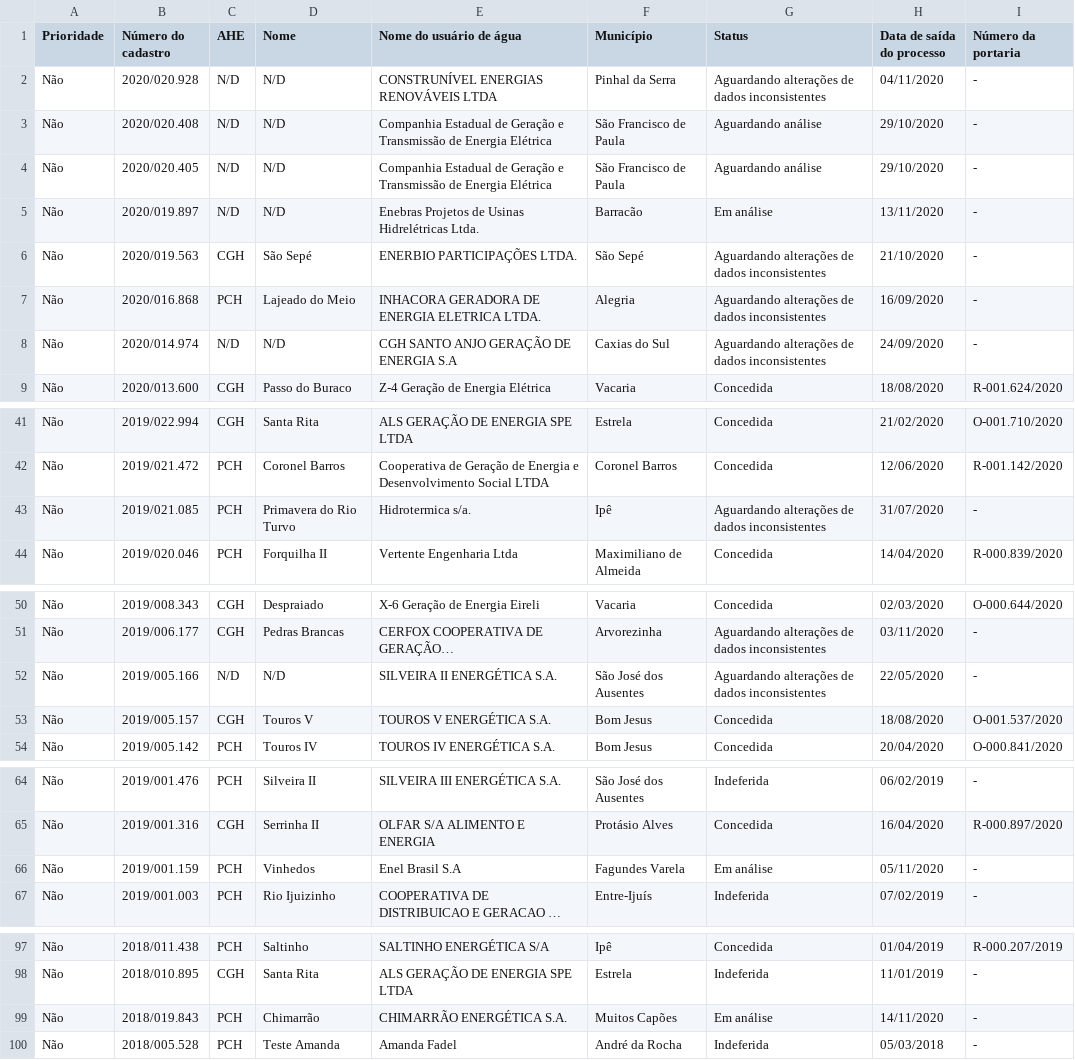
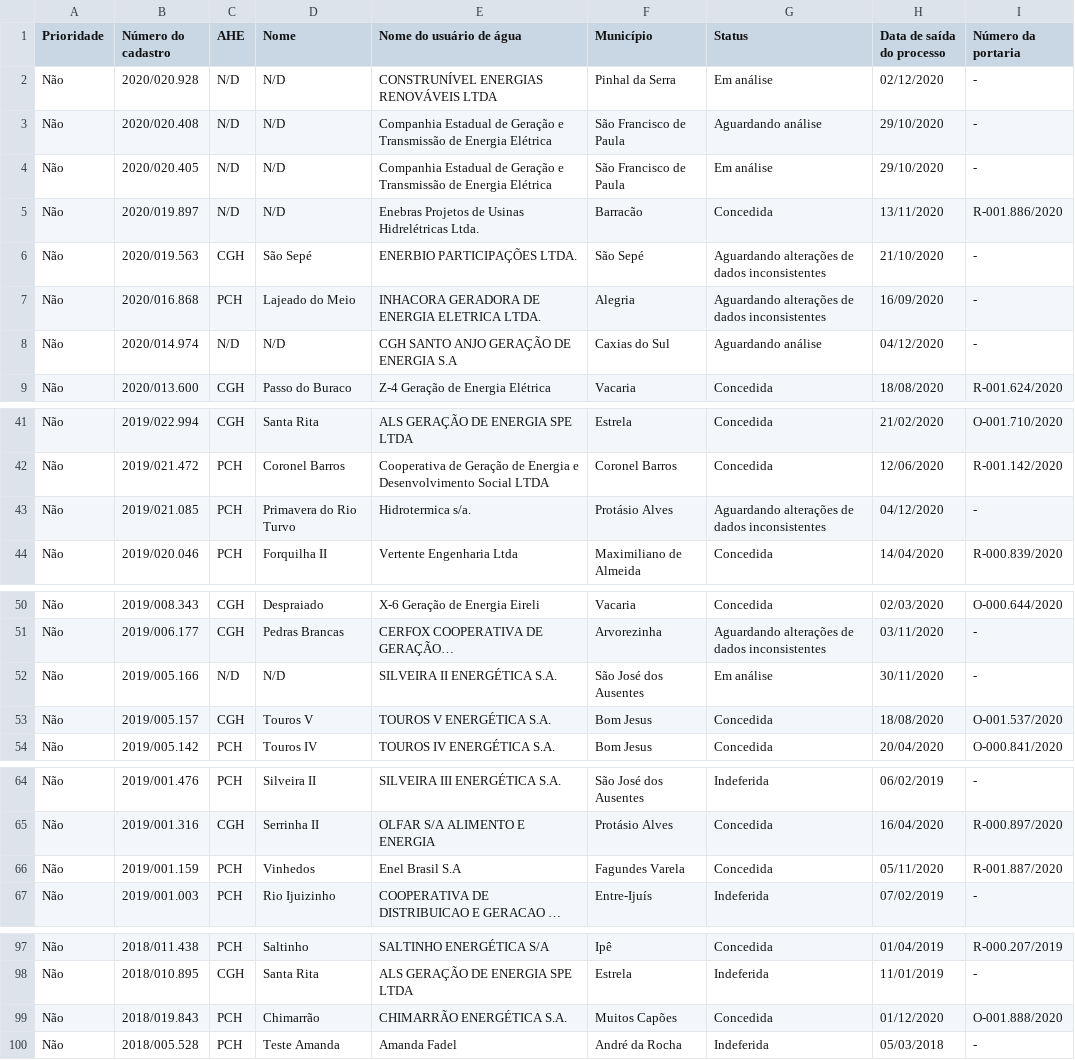
Before and after one commit to robertorolo/KML_from_SIOUT_csv, a CSV file: tabelas/nomes_dumped.csv, drawn as a sheet; only a part is shown, gaps mark what is left out; long unchanged cells end in …; the diff covers the shown part only; the diff names each change by its address in the sheet, - before the commit and + after, or states it on an @@ line.

```diff
--- a/tabelas/nomes_dumped.csv
+++ b/tabelas/nomes_dumped.csv
-G2 (Status): Aguardando alterações de dados inconsistentes
+G2 (Status): Em análise
-H2 (Data de saída do processo): 04/11/2020
+H2 (Data de saída do processo): 02/12/2020
-G4 (Status): Aguardando análise
+G4 (Status): Em análise
-G5 (Status): Em análise
+G5 (Status): Concedida
-I5 (Número da portaria): -
+I5 (Número da portaria): R-001.886/2020
-G8 (Status): Aguardando alterações de dados inconsistentes
+G8 (Status): Aguardando análise
-H8 (Data de saída do processo): 24/09/2020
+H8 (Data de saída do processo): 04/12/2020
-F43 (Município): Ipê
+F43 (Município): Protásio Alves
-H43 (Data de saída do processo): 31/07/2020
+H43 (Data de saída do processo): 04/12/2020
-G52 (Status): Aguardando alterações de dados inconsistentes
+G52 (Status): Em análise
-H52 (Data de saída do processo): 22/05/2020
+H52 (Data de saída do processo): 30/11/2020
-G66 (Status): Em análise
+G66 (Status): Concedida
-I66 (Número da portaria): -
+I66 (Número da portaria): R-001.887/2020
-G99 (Status): Em análise
+G99 (Status): Concedida
-H99 (Data de saída do processo): 14/11/2020
+H99 (Data de saída do processo): 01/12/2020
-I99 (Número da portaria): -
+I99 (Número da portaria): O-001.888/2020
```
Also changed, not shown: 1 edited cell elsewhere in this file, 4 other files.
